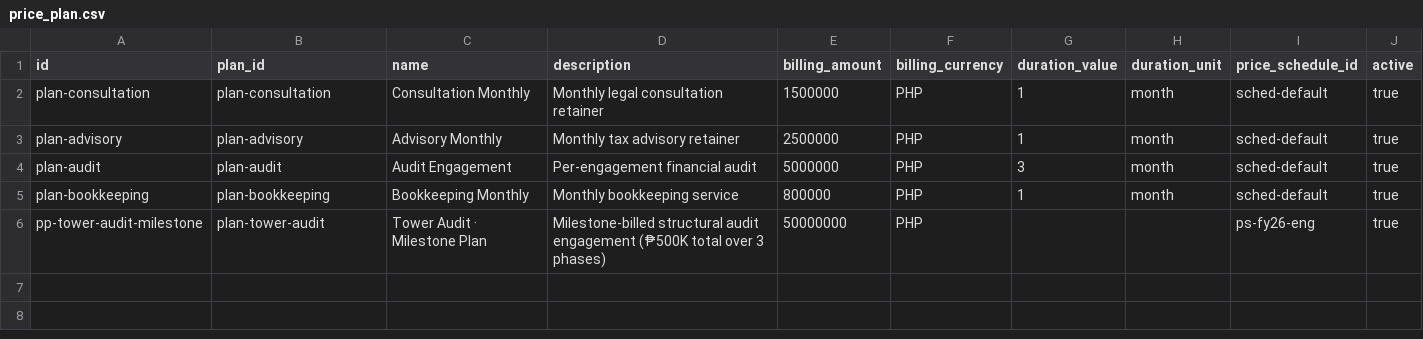
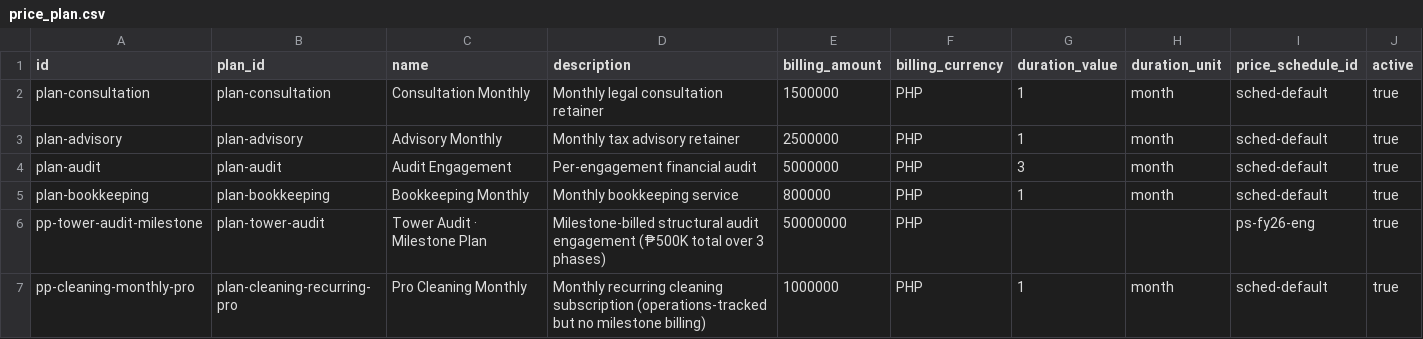
Before and after one commit to erniealice/copya, a CSV file: seeds/professional/price_plan.csv, drawn as a sheet; only a part is shown; rows hold the shown columns only; the diff names each change by its address in the sheet, - before the commit and + after, or states it on an @@ line.

```diff
--- a/seeds/professional/price_plan.csv
+++ b/seeds/professional/price_plan.csv
+row 7: pp-cleaning-monthly-pro | plan-cleaning-recurring-pro | Pro Cleaning Monthly | Monthly recurring cleaning subscription (operations-tracked but no milestone billing) | 1000000 | PHP | 1 | month | sched-default | true
```
Also changed, not shown: seeds/professional/job_template.csv, seeds/professional/job_template_task.csv, 5 other files.
